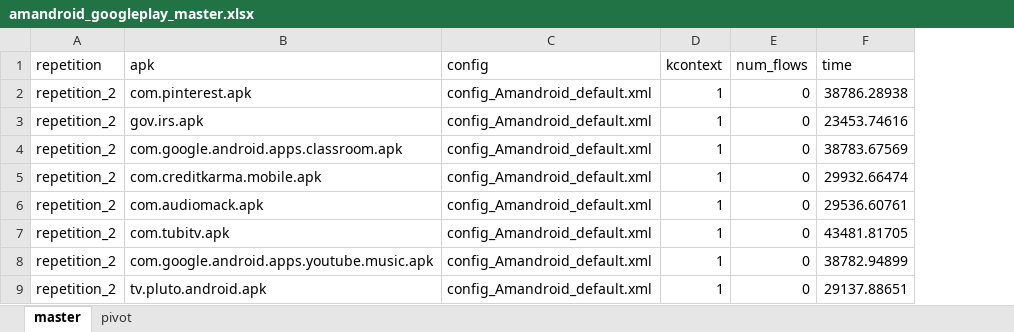
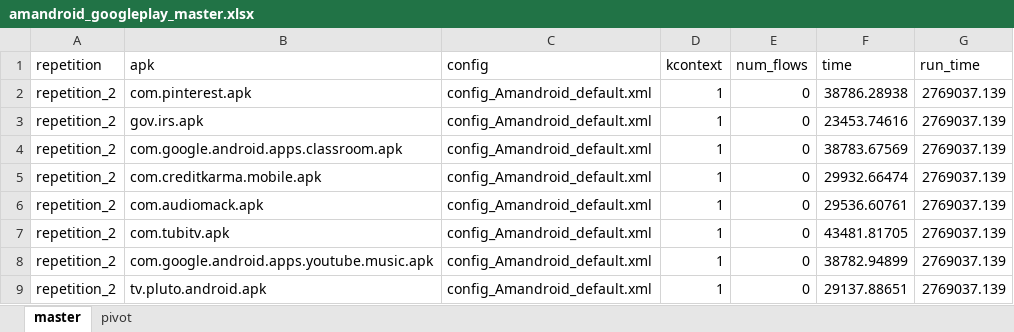
Before and after one commit to amordahl/AndroidTAEnvironment, an Excel workbook: results/googleplay/amandroid/amandroid_googleplay_master.xlsx, sheet master, drawn as a sheet; only a part is shown; values as stored, in another font and other column widths than the file's, no borders; table styles not drawn; the diff names each change by its address in the sheet, - before the commit and + after, or states it on an @@ line.

Commit message:
updated data and fit models

```diff
--- a/results/googleplay/amandroid/amandroid_googleplay_master.xlsx (sheet master)
+++ b/results/googleplay/amandroid/amandroid_googleplay_master.xlsx (sheet master)
+column G (run_time), rows 2-9: all 2769037.139
```
Also changed, not shown: results/fossdroid/amandroid/amandroid_fossdroid_master.xlsx, results/pvalue_table.xlsx, 11 other files.
